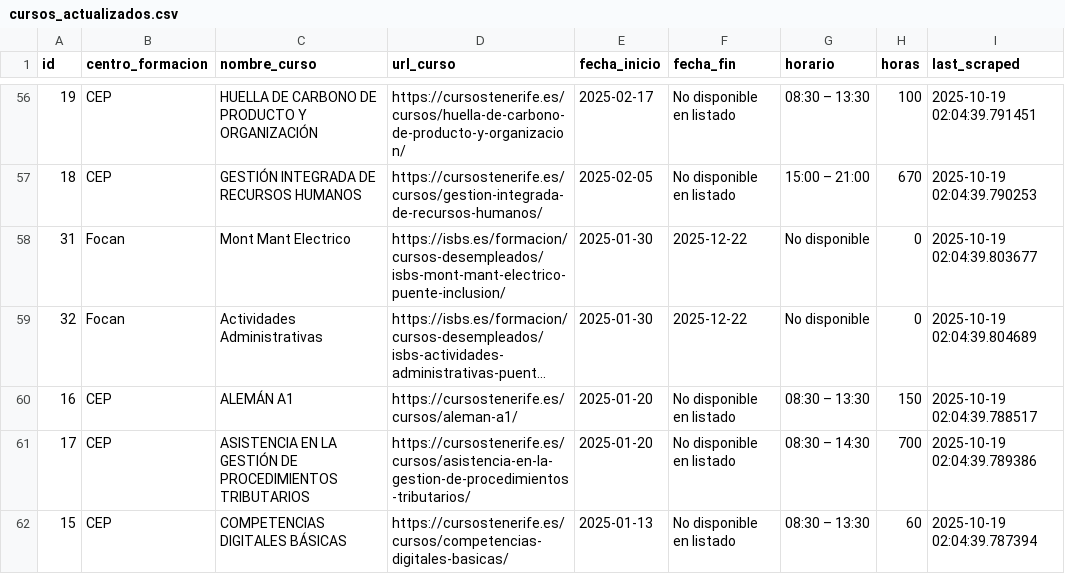
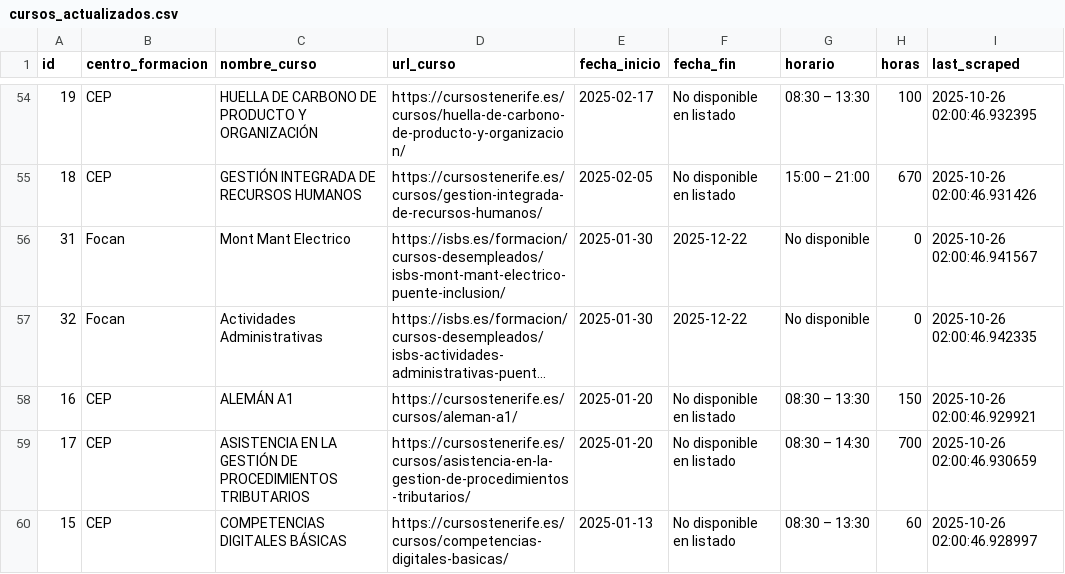
Before and after one commit to onemorenoobyt/scrapper-cursos, a CSV file: cursos_actualizados.csv, drawn as a sheet; only a part is shown, gaps mark what is left out; long unchanged cells end in …; addresses are those after the commit; the diff covers the shown part only; the diff names each change by its address in the sheet, - before the commit and + after, or states it on an @@ line.

```diff
--- a/cursos_actualizados.csv
+++ b/cursos_actualizados.csv
-I54 (last_scraped): 2025-10-19 02:04:39.791451
+I54 (last_scraped): 2025-10-26 02:00:46.932395
-I55 (last_scraped): 2025-10-19 02:04:39.790253
+I55 (last_scraped): 2025-10-26 02:00:46.931426
-I56 (last_scraped): 2025-10-19 02:04:39.803677
+I56 (last_scraped): 2025-10-26 02:00:46.941567
-I57 (last_scraped): 2025-10-19 02:04:39.804689
+I57 (last_scraped): 2025-10-26 02:00:46.942335
-I58 (last_scraped): 2025-10-19 02:04:39.788517
+I58 (last_scraped): 2025-10-26 02:00:46.929921
-I59 (last_scraped): 2025-10-19 02:04:39.789386
+I59 (last_scraped): 2025-10-26 02:00:46.930659
-I60 (last_scraped): 2025-10-19 02:04:39.787394
+I60 (last_scraped): 2025-10-26 02:00:46.928997
```
Also changed, not shown: 2 removed rows and 55 edited cells elsewhere in this file.
